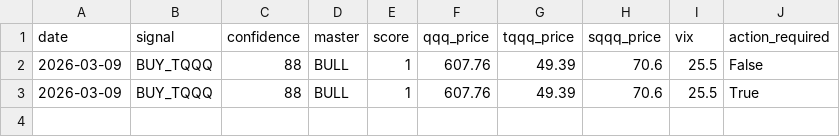
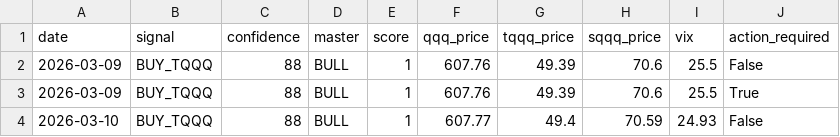
Before and after one commit to virexus/market-snapshot-ingestion, a CSV file: regime_detector/data/signal_log.csv, drawn as a sheet.

```diff
--- a/regime_detector/data/signal_log.csv
+++ b/regime_detector/data/signal_log.csv
@@ -3 +3,2 @@ date,signal,confidence,master,score,qqq_price,tqqq_price,sqqq_price,vix,action_r
 2026-03-09,BUY_TQQQ,88,BULL,1,607.76,49.39,70.6,25.5,True
+2026-03-10,BUY_TQQQ,88,BULL,1,607.77,49.4,70.59,24.93,False
```
Also changed, not shown: regime_detector/data/QQQ.csv, regime_detector/data/SQQQ.csv, 3 other files.
